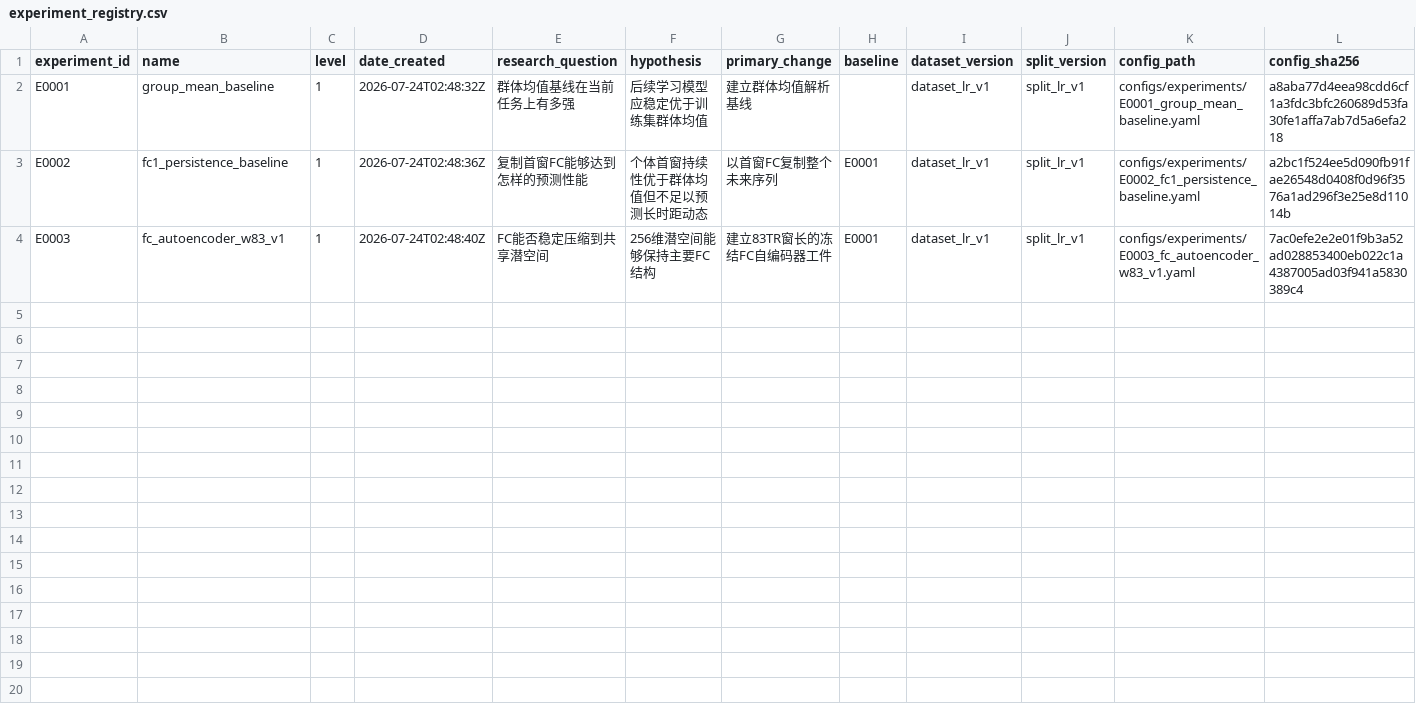
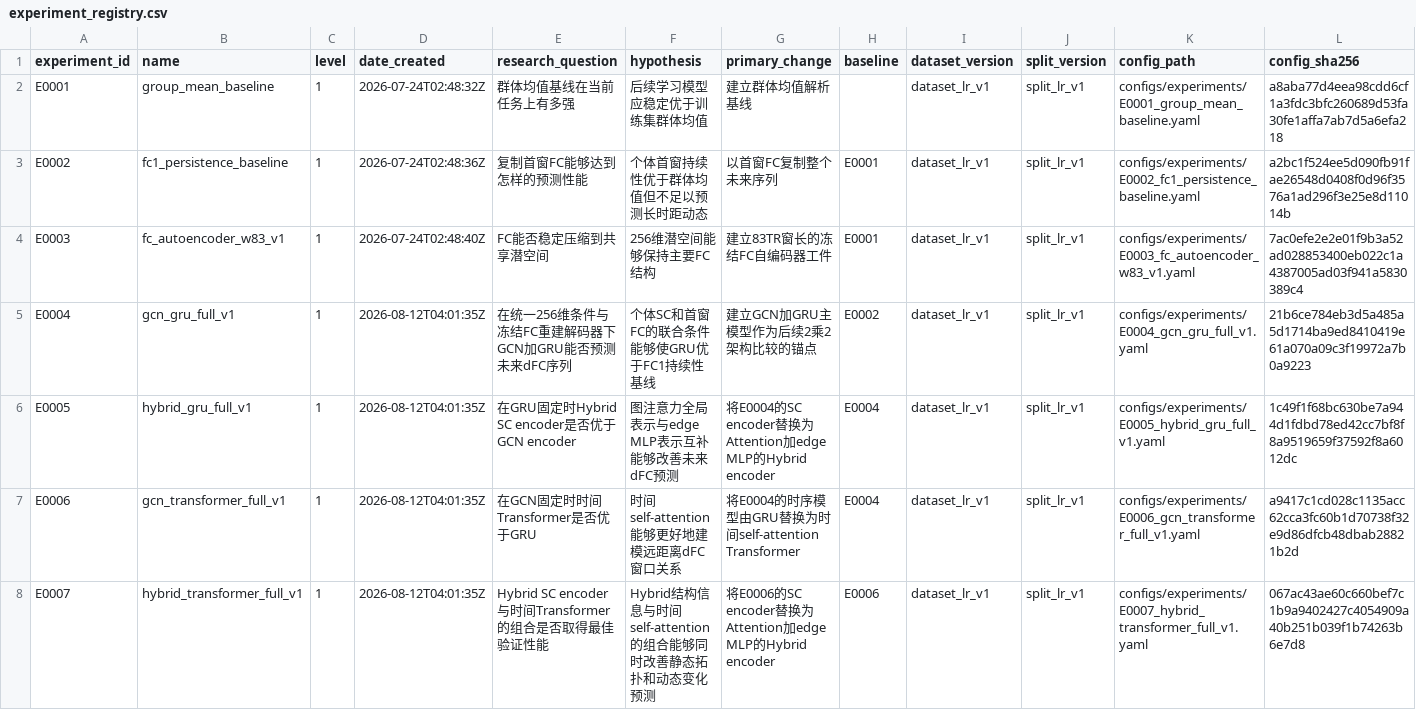
Before and after one commit to Face233/SC2dFC, a CSV file: reports/experiment_registry.csv, drawn as a sheet; only a part is shown; rows hold the shown columns only; the diff names each change by its address in the sheet, - before the commit and + after, or states it on an @@ line.

Commit message:
feat: add GRU Transformer experiment matrix

```diff
--- a/reports/experiment_registry.csv
+++ b/reports/experiment_registry.csv
+row 5: E0004 | gcn_gru_full_v1 | 1 | 2026-08-12T04:01:35Z | 在统一256维条件与冻结FC重建解码器下GCN加GRU能否预测未来dFC序列 | 个体SC和首窗FC的联合条件能够使GRU优于FC1持续性基线 | 建立GCN加GRU主模型作为后续2乘2架构比较的锚点 | E0002 | dataset_lr_v1 | split_lr_v1 | configs/experiments/E0004_gcn_gru_full_v1.yaml | 21b6ce784eb3d5a485a5d1714ba9ed8410419e61a070a09c3f19972a7b0a9223
+row 6: E0005 | hybrid_gru_full_v1 | 1 | 2026-08-12T04:01:35Z | 在GRU固定时Hybrid SC encoder是否优于GCN encoder | 图注意力全局表示与edge MLP表示互补能够改善未来dFC预测 | 将E0004的SC encoder替换为Attention加edge MLP的Hybrid encoder | E0004 | dataset_lr_v1 | split_lr_v1 | configs/experiments/E0005_hybrid_gru_full_v1.yaml | 1c49f1f68bc630be7a944d1fdbd78ed42cc7bf8f8a9519659f37592f8a6012dc
+row 7: E0006 | gcn_transformer_full_v1 | 1 | 2026-08-12T04:01:35Z | 在GCN固定时时间Transformer是否优于GRU | 时间self-attention能够更好地建模远距离dFC窗口关系 | 将E0004的时序模型由GRU替换为时间self-attention Transformer | E0004 | dataset_lr_v1 | split_lr_v1 | configs/experiments/E0006_gcn_transformer_full_v1.yaml | a9417c1cd028c1135acc62cca3fc60b1d70738f32e9d86dfcb48dbab28821b2d
+row 8: E0007 | hybrid_transformer_full_v1 | 1 | 2026-08-12T04:01:35Z | Hybrid SC encoder与时间Transformer的组合是否取得最佳验证性能 | Hybrid结构信息与时间self-attention的组合能够同时改善静态拓扑和动态变化预测 | 将E0006的SC encoder替换为Attention加edge MLP的Hybrid encoder | E0006 | dataset_lr_v1 | split_lr_v1 | configs/experiments/E0007_hybrid_transformer_full_v1.yaml | 067ac43ae60c660bef7c1b9a9402427c4054909a40b251b039f1b74263b6e7d8
```
Also changed, not shown: 18 other files.
